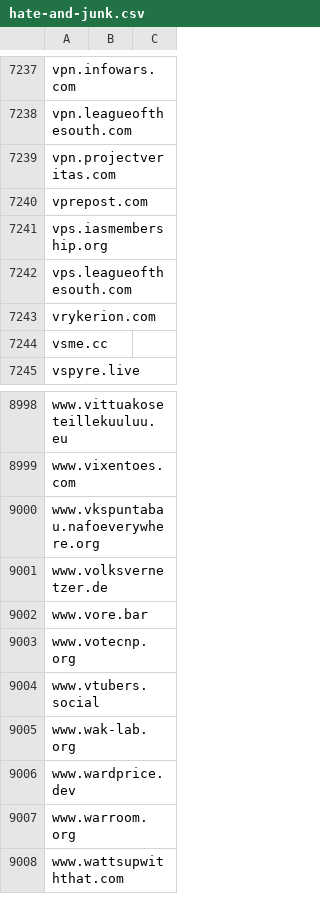
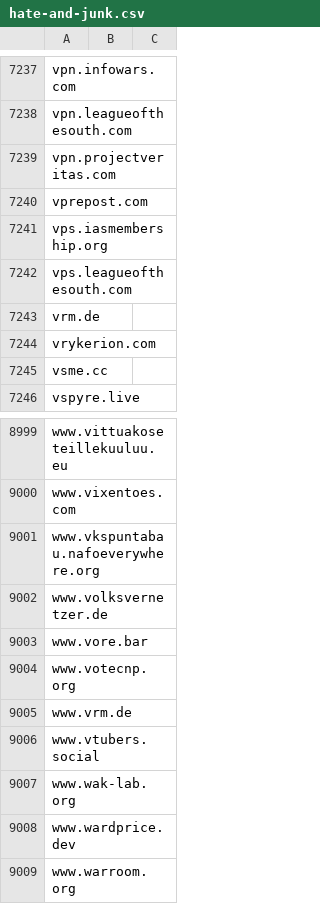
Before and after one commit to avidansternberg/project-blocklist, a CSV file: domain_lists/hate-and-junk.csv, drawn as a sheet; only a part is shown, gaps mark what is left out; the shorter side is filled out with more unchanged rows.

```diff
--- a/domain_lists/hate-and-junk.csv
+++ b/domain_lists/hate-and-junk.csv
@@ -7242,2 +7242,3 @@ vps.iasmembership.org
 vps.leagueofthesouth.com
+vrm.de
 vrykerion.com
@@ -9003,2 +9004,3 @@ www.vore.bar
 www.votecnp.org
+www.vrm.de
 www.vtubers.social
```
Also changed, not shown: domain_lists/neofascism.csv, domain_lists/scam.csv, 1 other file.
